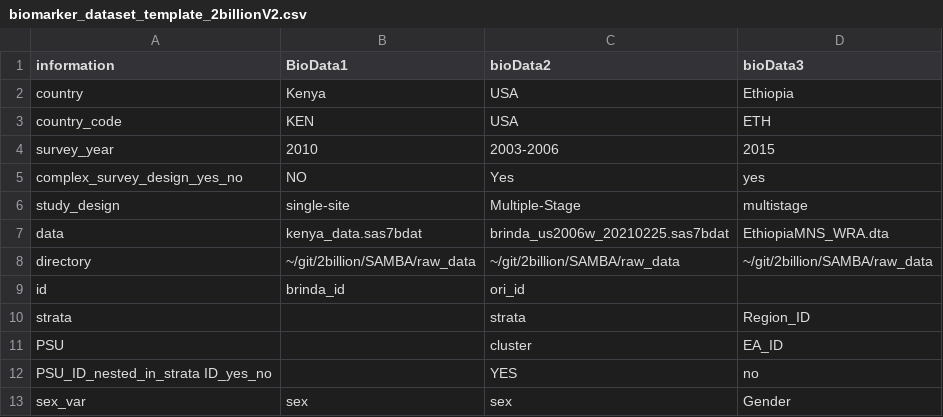
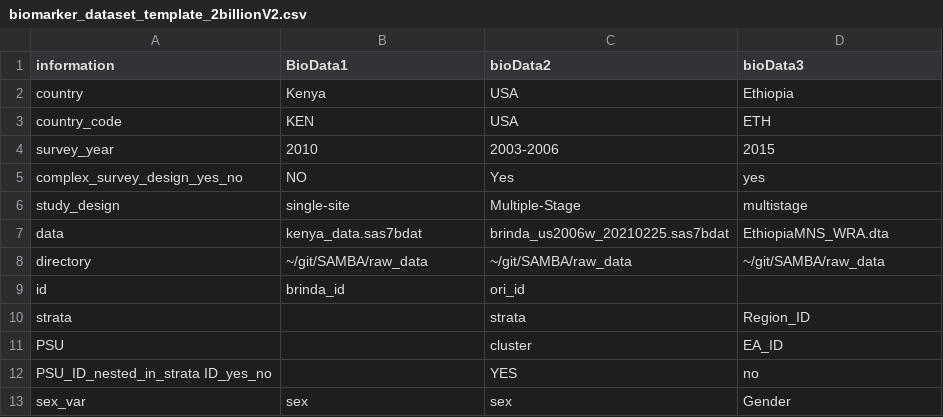
Before and after one commit to hanqiluo/SAMBA, a CSV file: code/biomarker_dataset_template_2billionV2.csv, drawn as a sheet; only a part is shown.

```diff
--- a/code/biomarker_dataset_template_2billionV2.csv
+++ b/code/biomarker_dataset_template_2billionV2.csv
@@ -7,3 +7,3 @@ study_design,single-site,Multiple-Stage,multistage
 data,kenya_data.sas7bdat,brinda_us2006w_20210225.sas7bdat,EthiopiaMNS_WRA.dta
-directory,~/git/2billion/SAMBA/raw_data,~/git/2billion/SAMBA/raw_data,~/git/2billion/SAMBA/raw_data
+directory,~/git/SAMBA/raw_data,~/git/SAMBA/raw_data,~/git/SAMBA/raw_data
 id,brinda_id,ori_id,
```
Also changed, not shown: final_data/biodata_results_kenya_nhanes_ethiopia.csv, 24 other files.
